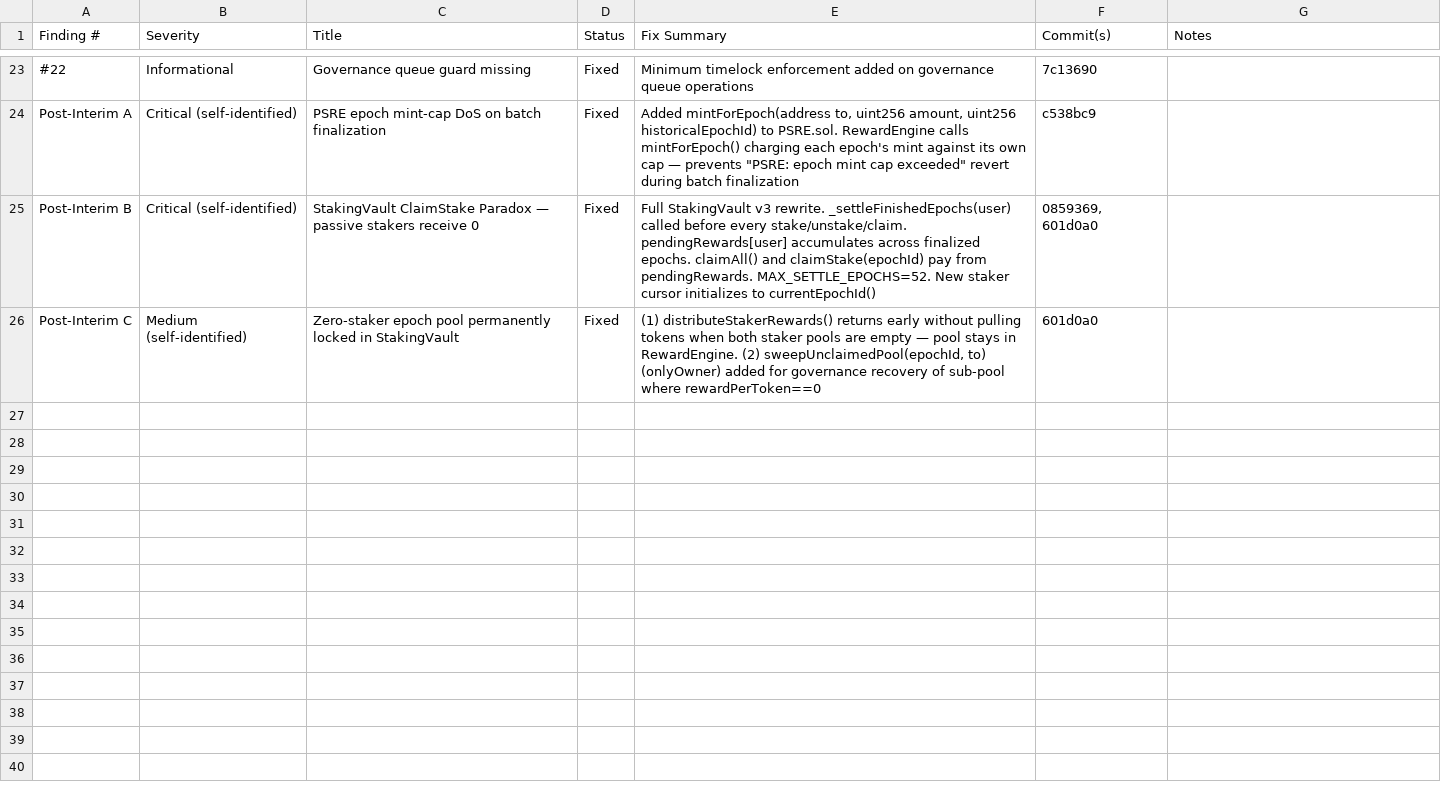
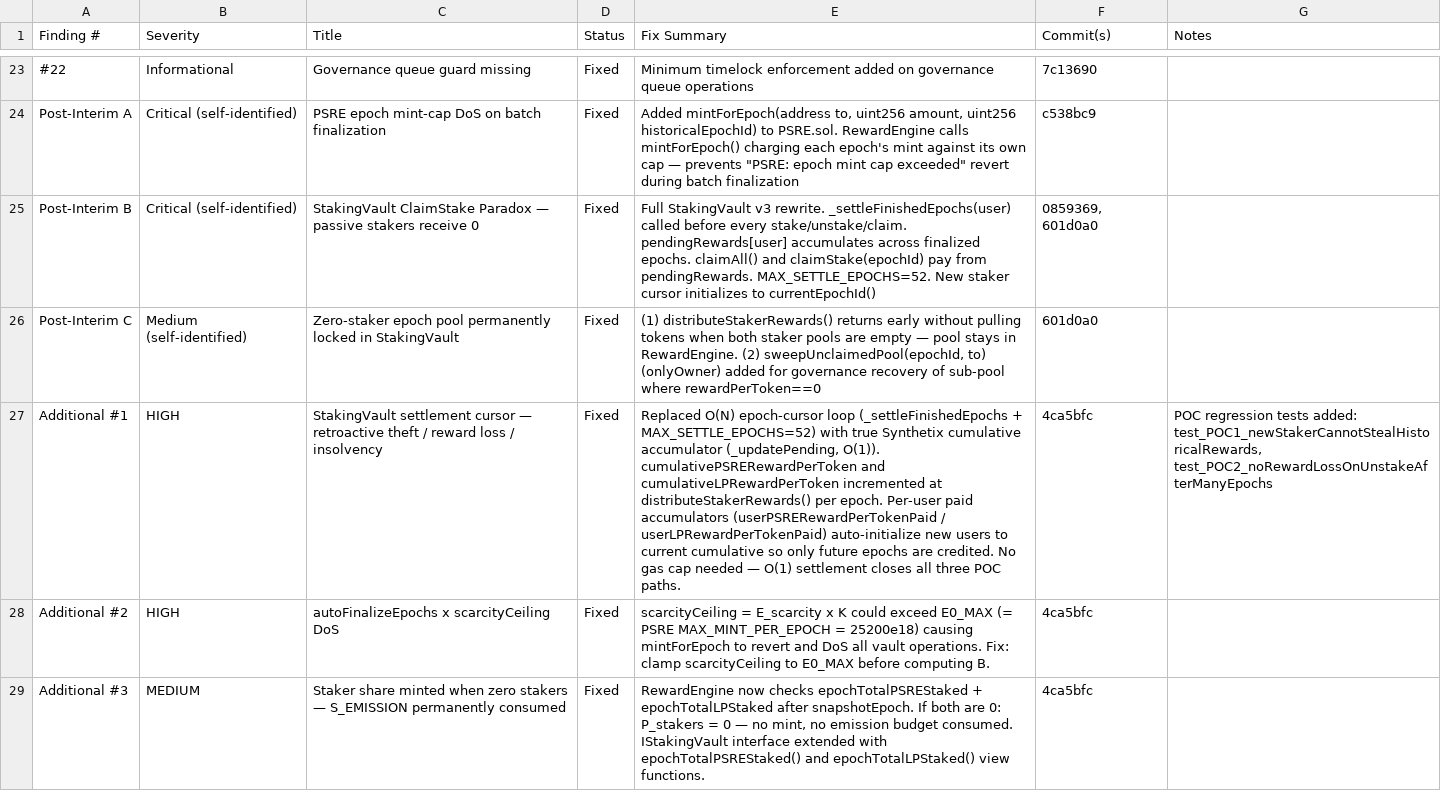
Before and after one commit to wealthhealthai/prospereum-protocol, a CSV file: audit/blockapex-findings-response.csv, drawn as a sheet; only a part is shown, gaps mark what is left out; the diff names each change by its address in the sheet, - before the commit and + after, or states it on an @@ line.

Commit message:
docs: update audit CSV with additional findings #1/#2/#3 (HEAD 4ca5bfc)

```diff
--- a/audit/blockapex-findings-response.csv
+++ b/audit/blockapex-findings-response.csv
+row 27: Additional #1 | HIGH | StakingVault settlement cursor — retroactive theft / reward loss / insolvency | Fixed | Replaced O(N) epoch-cursor loop (_settleFinishedEpochs + MAX_SETTLE_EPOCHS=52) with true Synthetix cumulative accumulator (_updatePending, O(1)). cumulativePSRERewardPerToken and cumulativeLPRewardPerToken incremented at distributeStakerRewards() per epoch. Per-user paid accumulators (userPSRERewardPerTokenPaid / userLPRewardPerTokenPaid) auto-initialize new users to current cumulative so only future epochs are credited. No gas cap needed — O(1) settlement closes all three POC paths. | 4ca5bfc | POC regression tests added: test_POC1_newStakerCannotStealHistoricalRewards, test_POC2_noRewardLossOnUnstakeAfterManyEpochs
+row 28: Additional #2 | HIGH | autoFinalizeEpochs x scarcityCeiling DoS | Fixed | scarcityCeiling = E_scarcity x K could exceed E0_MAX (= PSRE MAX_MINT_PER_EPOCH = 25200e18) causing mintForEpoch to revert and DoS all vault operations. Fix: clamp scarcityCeiling to E0_MAX before computing B. | 4ca5bfc
+row 29: Additional #3 | MEDIUM | Staker share minted when zero stakers — S_EMISSION permanently consumed | Fixed | RewardEngine now checks epochTotalPSREStaked + epochTotalLPStaked after snapshotEpoch. If both are 0: P_stakers = 0 — no mint, no emission budget consumed. IStakingVault interface extended with epochTotalPSREStaked() and epochTotalLPStaked() view functions. | 4ca5bfc
```
